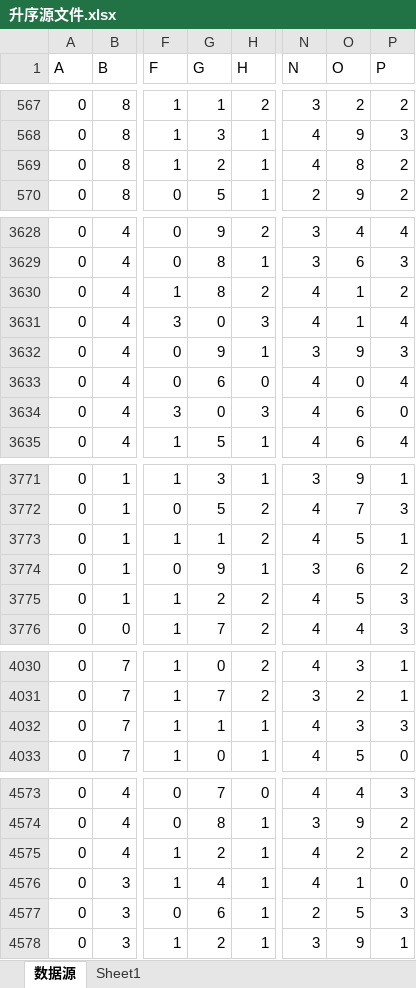
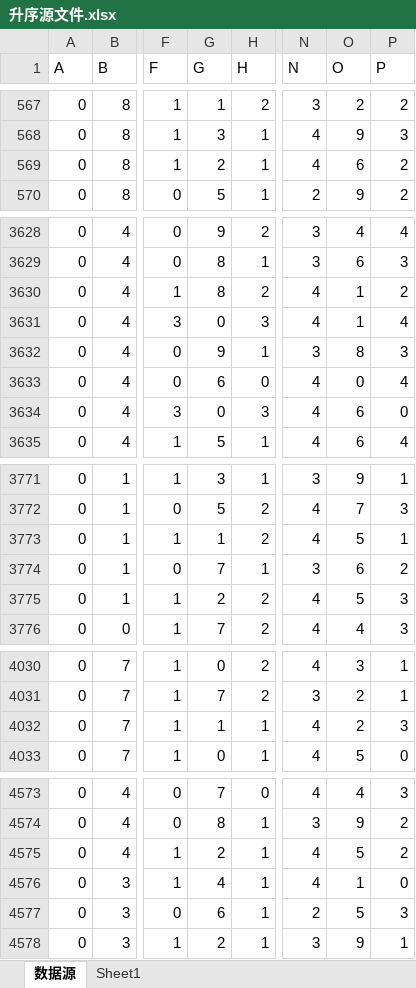
Before and after one commit to samkysun/my_ai_system, an Excel workbook: 升序源文件.xlsx, sheet 数据源, drawn as a sheet; only a part is shown, gaps mark what is left out; values as stored, in another font and other column widths than the file's, no cell formats; conditional formats not drawn; the diff covers the shown part only; the diff names each change by its address in the sheet, - before the commit and + after, or states it on an @@ line.

```diff
--- a/升序源文件.xlsx (sheet 数据源)
+++ b/升序源文件.xlsx (sheet 数据源)
-O569 (O): 8
+O569 (O): 6
-O3632 (O): 9
+O3632 (O): 8
-G3774 (G): 9
+G3774 (G): 7
-O4032 (O): 3
+O4032 (O): 2
-O4575 (O): 2
+O4575 (O): 5
```
Also changed, not shown: 1 added row, 1 removed row and 25 edited cells elsewhere in this sheet, cell formats.
